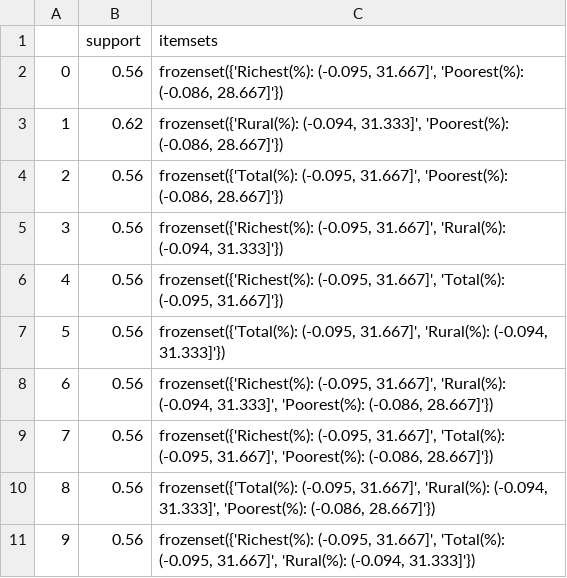
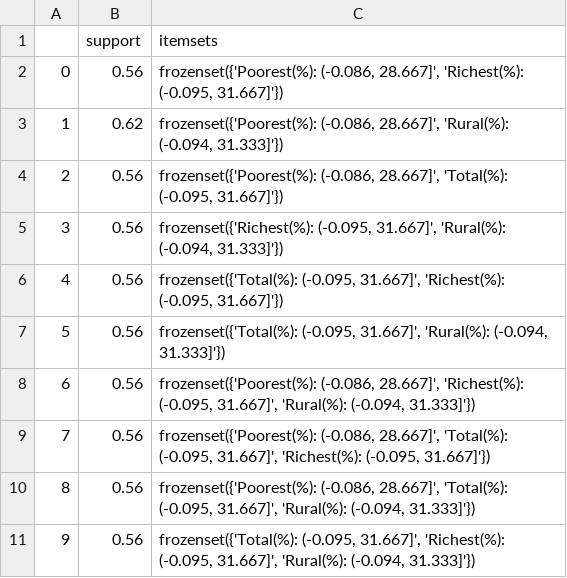
Before and after one commit to Jeffkw213/EECS4412, a CSV file: phase3/frequent_items.csv, drawn as a sheet.

```diff
--- a/phase3/frequent_items.csv
+++ b/phase3/frequent_items.csv
@@ -1,11 +1,11 @@
 ,support,itemsets
-0,0.56,"frozenset({'Richest(%): (-0.095, 31.667]', 'Poorest(%): (-0.086, 28.667]'})"
-1,0.62,"frozenset({'Rural(%): (-0.094, 31.333]', 'Poorest(%): (-0.086, 28.667]'})"
-2,0.56,"frozenset({'Total(%): (-0.095, 31.667]', 'Poorest(%): (-0.086, 28.667]'})"
+0,0.56,"frozenset({'Poorest(%): (-0.086, 28.667]', 'Richest(%): (-0.095, 31.667]'})"
+1,0.62,"frozenset({'Poorest(%): (-0.086, 28.667]', 'Rural(%): (-0.094, 31.333]'})"
+2,0.56,"frozenset({'Poorest(%): (-0.086, 28.667]', 'Total(%): (-0.095, 31.667]'})"
 3,0.56,"frozenset({'Richest(%): (-0.095, 31.667]', 'Rural(%): (-0.094, 31.333]'})"
-4,0.56,"frozenset({'Richest(%): (-0.095, 31.667]', 'Total(%): (-0.095, 31.667]'})"
+4,0.56,"frozenset({'Total(%): (-0.095, 31.667]', 'Richest(%): (-0.095, 31.667]'})"
 5,0.56,"frozenset({'Total(%): (-0.095, 31.667]', 'Rural(%): (-0.094, 31.333]'})"
-6,0.56,"frozenset({'Richest(%): (-0.095, 31.667]', 'Rural(%): (-0.094, 31.333]', 'Poorest(%): (-0.086, 28.667]'})"
-7,0.56,"frozenset({'Richest(%): (-0.095, 31.667]', 'Total(%): (-0.095, 31.667]', 'Poorest(%): (-0.086, 28.667]'})"
-8,0.56,"frozenset({'Total(%): (-0.095, 31.667]', 'Rural(%): (-0.094, 31.333]', 'Poorest(%): (-0.086, 28.667]'})"
-9,0.56,"frozenset({'Richest(%): (-0.095, 31.667]', 'Total(%): (-0.095, 31.667]', 'Rural(%): (-0.094, 31.333]'})"
+6,0.56,"frozenset({'Poorest(%): (-0.086, 28.667]', 'Richest(%): (-0.095, 31.667]', 'Rural(%): (-0.094, 31.333]'})"
+7,0.56,"frozenset({'Poorest(%): (-0.086, 28.667]', 'Total(%): (-0.095, 31.667]', 'Richest(%): (-0.095, 31.667]'})"
+8,0.56,"frozenset({'Poorest(%): (-0.086, 28.667]', 'Total(%): (-0.095, 31.667]', 'Rural(%): (-0.094, 31.333]'})"
+9,0.56,"frozenset({'Total(%): (-0.095, 31.667]', 'Richest(%): (-0.095, 31.667]', 'Rural(%): (-0.094, 31.333]'})"
```
Also changed, not shown: phase3/216396764-216426744-T2Class.csv, phase3/rules.csv, 5 other files.
